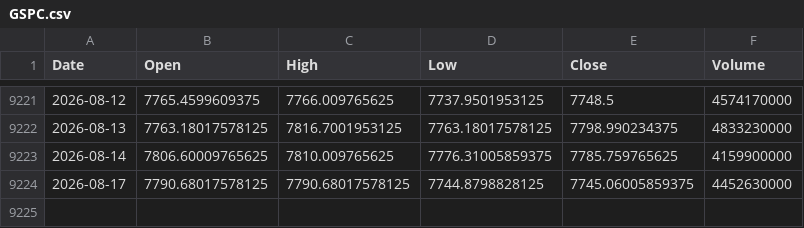
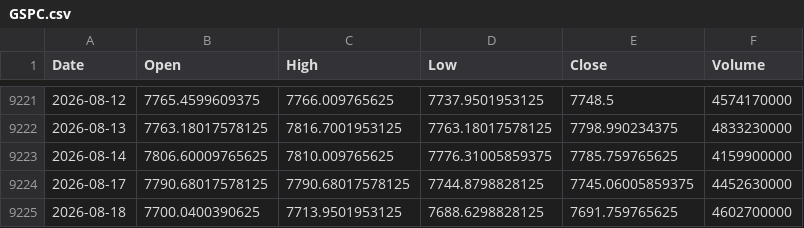
Before and after one commit to simsisim/dowJonesIndex_download, a CSV file: data/market_data/daily/GSPC.csv, drawn as a sheet; only a part is shown, gaps mark what is left out.

```diff
--- a/data/market_data/daily/GSPC.csv
+++ b/data/market_data/daily/GSPC.csv
@@ -9224 +9224,2 @@ Date,Open,High,Low,Close,Volume
 2026-08-17,7790.68017578125,7790.68017578125,7744.8798828125,7745.06005859375,4452630000
+2026-08-18,7700.0400390625,7713.9501953125,7688.6298828125,7691.759765625,4602700000
```
Also changed, not shown: data/market_data/daily/DJUSST.csv, data/market_data/daily/NDX.csv, 2 other files.
